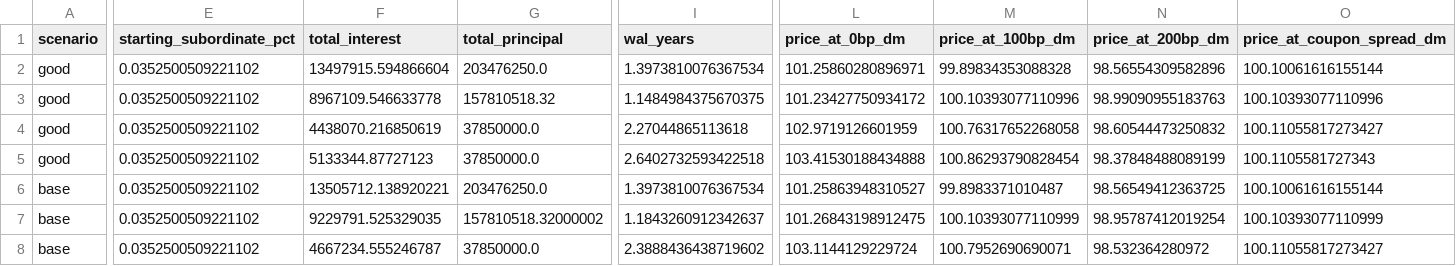
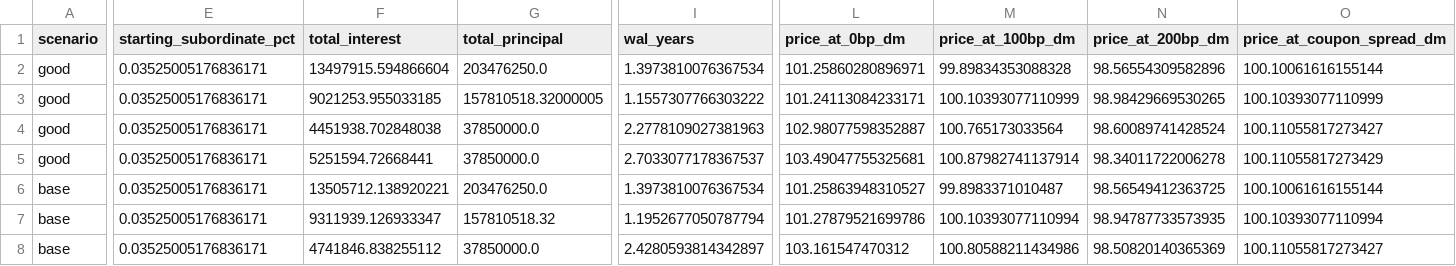
Before and after one commit to rezazamani2329/Asset-Backed-Security-Market--UC-Berkeley-MFE-program, a CSV file: outputs/tables/tranche_pricing_summary.csv, drawn as a sheet; only a part is shown, gaps mark what is left out; the diff covers the shown part only; the diff names each change by its address in the sheet, - before the commit and + after, or states it on an @@ line.

```diff
--- a/outputs/tables/tranche_pricing_summary.csv
+++ b/outputs/tables/tranche_pricing_summary.csv
-E2:E8 (starting_subordinate_pct): 0.0352500509221102
+E2:E8 (starting_subordinate_pct): 0.03525005176836171
-F3 (total_interest): 8967109.546633778
+F3 (total_interest): 9021253.955033185
-G3 (total_principal): 157810518.32
+G3 (total_principal): 157810518.32000005
-I3 (wal_years): 1.1484984375670375
+I3 (wal_years): 1.1557307766303222
-L3 (price_at_0bp_dm): 101.23427750934172
+L3 (price_at_0bp_dm): 101.24113084233171
-M3 (price_at_100bp_dm): 100.10393077110996
+M3 (price_at_100bp_dm): 100.10393077110999
-N3 (price_at_200bp_dm): 98.99090955183763
+N3 (price_at_200bp_dm): 98.98429669530265
-O3 (price_at_coupon_spread_dm): 100.10393077110996
+O3 (price_at_coupon_spread_dm): 100.10393077110999
-F4 (total_interest): 4438070.216850619
+F4 (total_interest): 4451938.702848038
-I4 (wal_years): 2.27044865113618
+I4 (wal_years): 2.2778109027381963
-L4 (price_at_0bp_dm): 102.9719126601959
+L4 (price_at_0bp_dm): 102.98077598352887
-M4 (price_at_100bp_dm): 100.76317652268058
+M4 (price_at_100bp_dm): 100.765173033564
-N4 (price_at_200bp_dm): 98.60544473250832
+N4 (price_at_200bp_dm): 98.60089741428524
-F5 (total_interest): 5133344.87727123
+F5 (total_interest): 5251594.72668441
-I5 (wal_years): 2.6402732593422518
+I5 (wal_years): 2.7033077178367537
-L5 (price_at_0bp_dm): 103.41530188434888
+L5 (price_at_0bp_dm): 103.49047755325681
-M5 (price_at_100bp_dm): 100.86293790828454
+M5 (price_at_100bp_dm): 100.87982741137914
-N5 (price_at_200bp_dm): 98.37848488089199
+N5 (price_at_200bp_dm): 98.34011722006278
-O5 (price_at_coupon_spread_dm): 100.1105581727343
+O5 (price_at_coupon_spread_dm): 100.11055817273429
-F7 (total_interest): 9229791.525329035
+F7 (total_interest): 9311939.126933347
-G7 (total_principal): 157810518.32000002
+G7 (total_principal): 157810518.32
-I7 (wal_years): 1.1843260912342637
+I7 (wal_years): 1.1952677050787794
-L7 (price_at_0bp_dm): 101.26843198912475
+L7 (price_at_0bp_dm): 101.27879521699786
-M7 (price_at_100bp_dm): 100.10393077110999
+M7 (price_at_100bp_dm): 100.10393077110994
-N7 (price_at_200bp_dm): 98.95787412019254
+N7 (price_at_200bp_dm): 98.94787733573935
-O7 (price_at_coupon_spread_dm): 100.10393077110999
+O7 (price_at_coupon_spread_dm): 100.10393077110994
-F8 (total_interest): 4667234.555246787
+F8 (total_interest): 4741846.838255112
-I8 (wal_years): 2.3888436438719602
+I8 (wal_years): 2.4280593814342897
-L8 (price_at_0bp_dm): 103.1144129229724
+L8 (price_at_0bp_dm): 103.161547470312
-M8 (price_at_100bp_dm): 100.7952690690071
+M8 (price_at_100bp_dm): 100.80588211434986
-N8 (price_at_200bp_dm): 98.532364280972
+N8 (price_at_200bp_dm): 98.50820140365369
```
Also changed, not shown: 52 edited cells elsewhere in this file, outputs/tables/waterfall_cashflows_all.csv, outputs/tables/waterfall_cf_base.csv, 3 other files.
